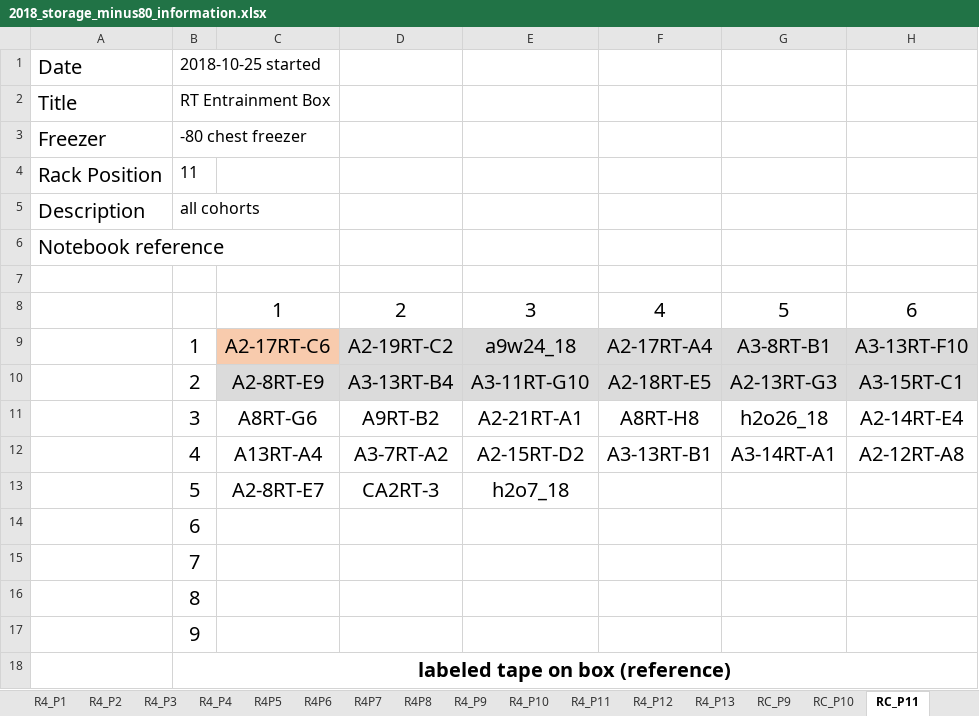
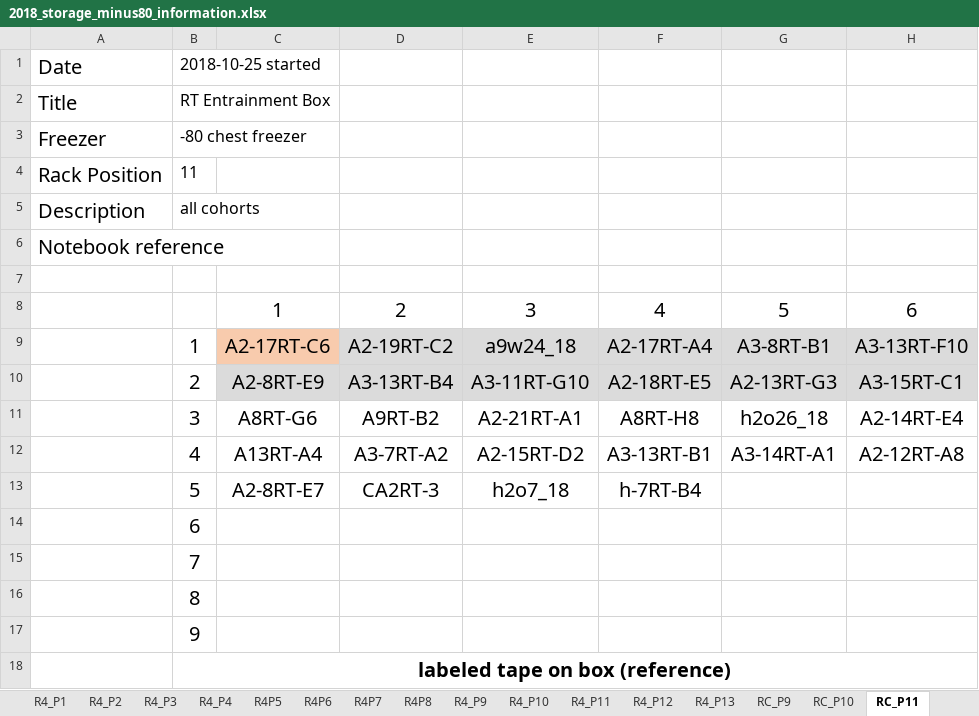
Before and after one commit to adnguyen/Circadian_rhythm_runs_seasonal_timing, an Excel workbook: Data/Storage/2018_storage_minus80_information.xlsx, sheet RC_P11, drawn as a sheet; only a part is shown; values as stored, in another font and other column widths than the file's, no borders; the diff names each change by its address in the sheet, - before the commit and + after, or states it on an @@ line.

```diff
--- a/Data/Storage/2018_storage_minus80_information.xlsx (sheet RC_P11)
+++ b/Data/Storage/2018_storage_minus80_information.xlsx (sheet RC_P11)
-F13: (empty)
+F13: h-7RT-B4
```
Also changed, not shown: Data/2017-08-24_rhagoletis_data_sheet.xlsx, Data/2018-08-14_master_datac_2018_collection_year.xlsx, 1 other file.
